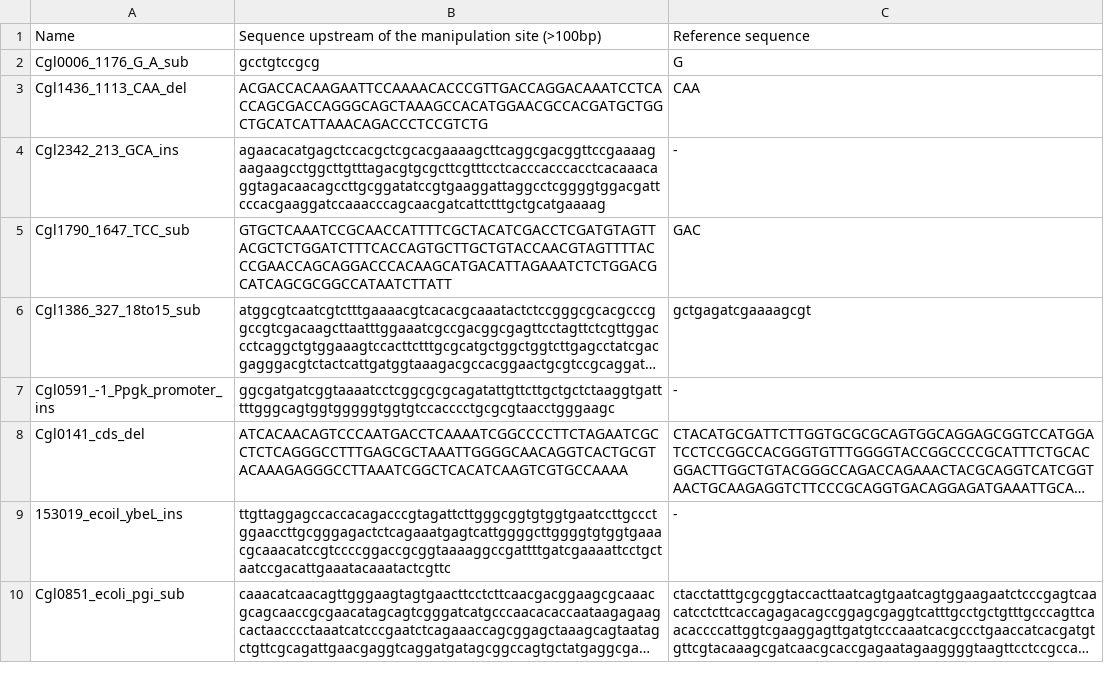
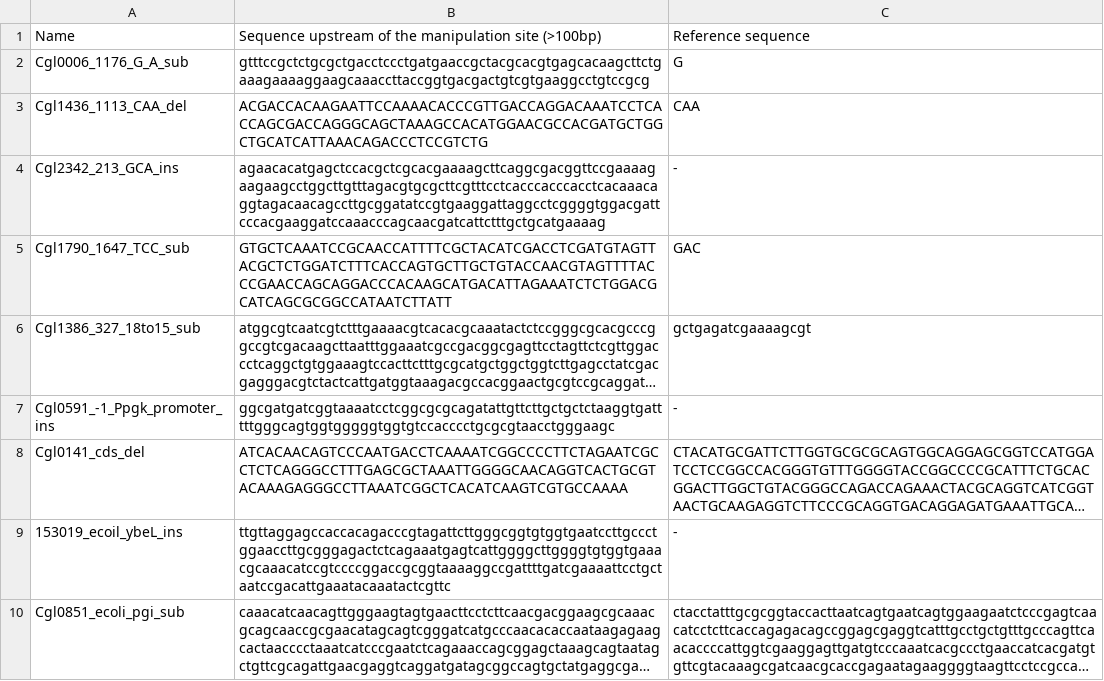
Before and after one commit to editSeqDesign/data_preprocessing, a CSV file: input/editor_info.csv, drawn as a sheet; long unchanged cells end in ….

```diff
--- a/input/editor_info.csv
+++ b/input/editor_info.csv
@@ -1,3 +1,3 @@
 Name,Sequence upstream of the manipulation site (>100bp),Reference sequence
-Cgl0006_1176_G_A_sub,gcctgtccgcg,G
+Cgl0006_1176_G_A_sub,gtttccgctctgcgctgacctccctgatgaaccgctacgcacgtgagcacaagcttctgaaagaaaaggaagcaaaccttaccggtgacgactgtcgtgaaggcctgtccgcg,G
 Cgl1436_1113_CAA_del,ACGACCACAAGAATTCCAAAACACCCGTTGACCAGGACAAATCCTCACCAGCGACCAGGGCAGCTAAAGCCACATGGAACGCCACGATGCTGGCTGCATCATTAAACAGACCCTCCGTCTG,CAA
```
Also changed, not shown: 1 other file.
